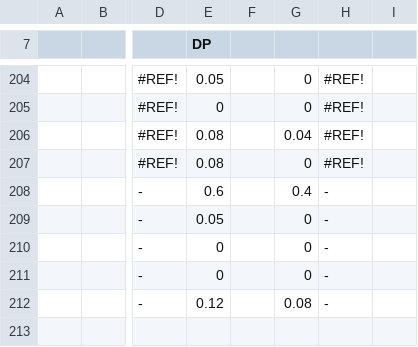
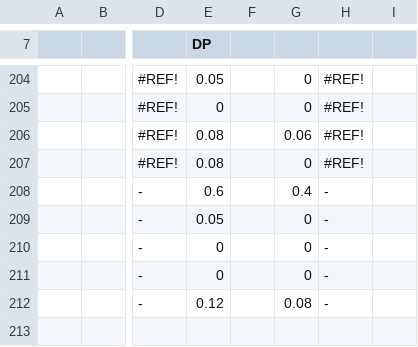
Before and after one commit to hwatson14/tower-sim-data, a CSV file: BossSurvivabilitySim.csv, drawn as a sheet; only a part is shown, gaps mark what is left out; the diff names each change by its address in the sheet, - before the commit and + after, or states it on an @@ line.

Commit message:
Update BossSurvivabilitySim.csv (2026-01-16T14:25:50.004Z)

```diff
--- a/BossSurvivabilitySim.csv
+++ b/BossSurvivabilitySim.csv
-G206: 0.04
+G206: 0.06
```
